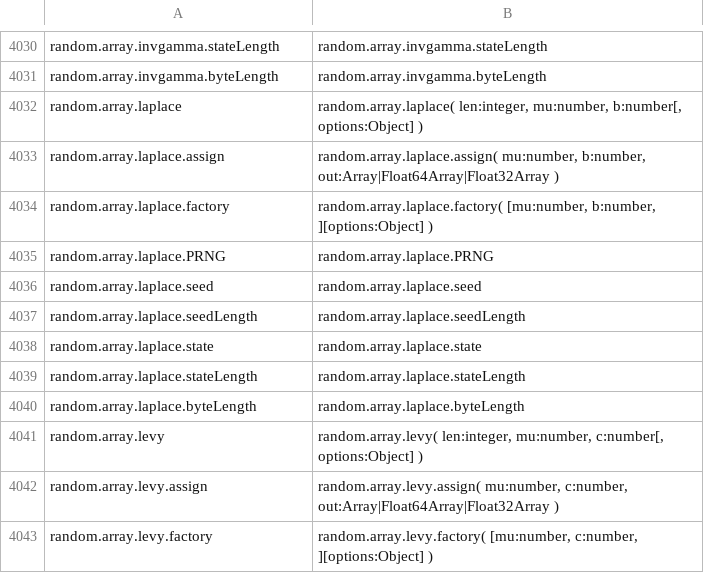
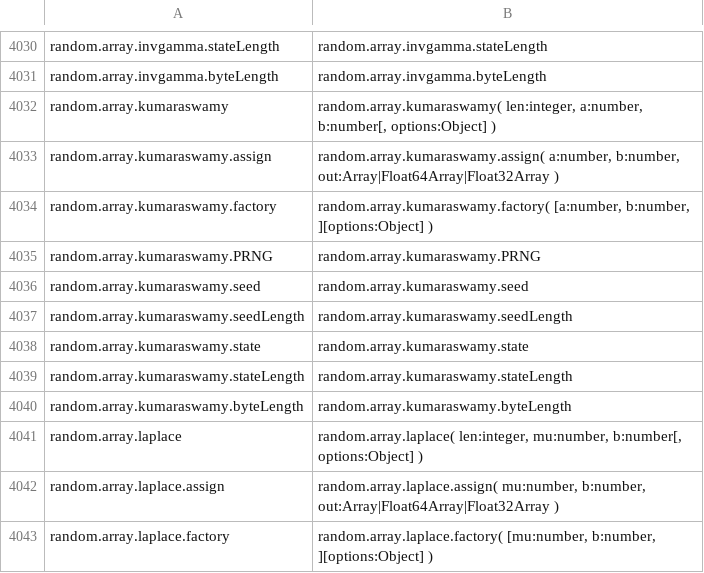
Before and after one commit to stdlib-js/repl-typed-signature, a CSV file: data/data.csv, drawn as a sheet; only a part is shown, gaps mark what is left out; the shorter side is filled out with more unchanged rows.

```diff
--- a/data/data.csv
+++ b/data/data.csv
@@ -4031,2 +4031,11 @@ random.array.invgamma.stateLength,"random.array.invgamma.stateLength"
 random.array.invgamma.byteLength,"random.array.invgamma.byteLength"
+random.array.kumaraswamy,"random.array.kumaraswamy( len:integer, a:number, b:number[, options:Object] )"
+random.array.kumaraswamy.assign,"random.array.kumaraswamy.assign( a:number, b:number, out:Array|Float64Array|Float32Array )"
+random.array.kumaraswamy.factory,"random.array.kumaraswamy.factory( [a:number, b:number, ][options:Object] )"
+random.array.kumaraswamy.PRNG,"random.array.kumaraswamy.PRNG"
+random.array.kumaraswamy.seed,"random.array.kumaraswamy.seed"
+random.array.kumaraswamy.seedLength,"random.array.kumaraswamy.seedLength"
+random.array.kumaraswamy.state,"random.array.kumaraswamy.state"
+random.array.kumaraswamy.stateLength,"random.array.kumaraswamy.stateLength"
+random.array.kumaraswamy.byteLength,"random.array.kumaraswamy.byteLength"
 random.array.laplace,"random.array.laplace( len:integer, mu:number, b:number[, options:Object] )"
```
Also changed, not shown: 3 other files.
